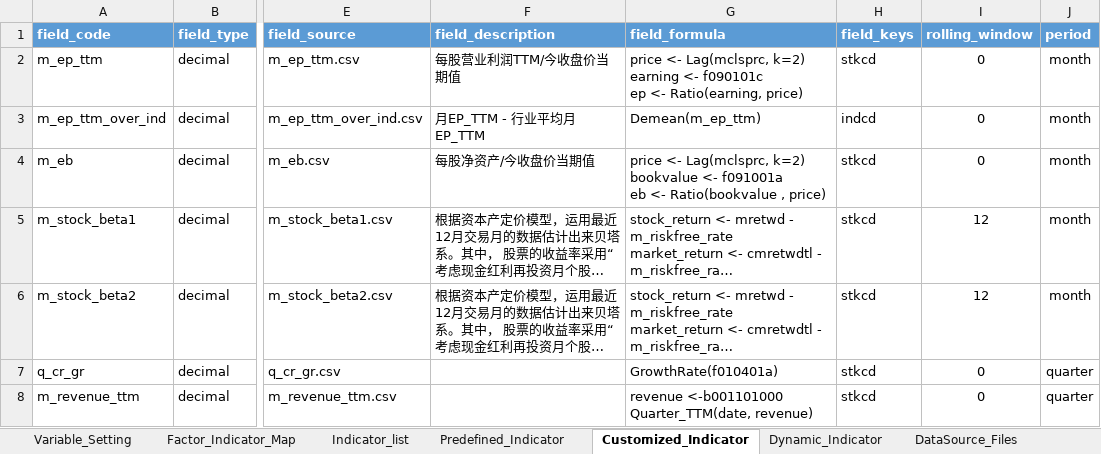
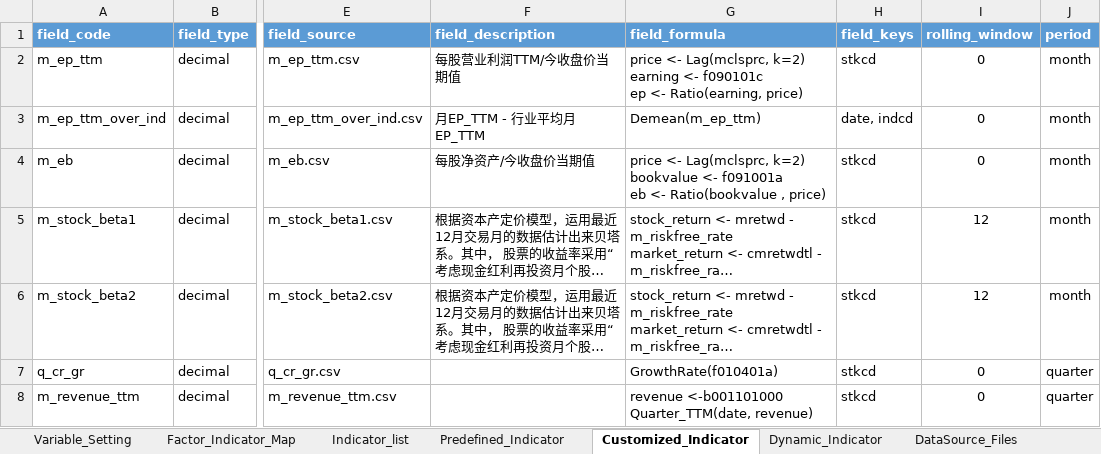
Before and after one commit to chriszheng2016/zstmodelr, an Excel workbook: inst/etc/gta_profile.xlsx, sheet Customized_Indicator, drawn as a sheet; only a part is shown, gaps mark what is left out; long unchanged cells end in …; values as stored, in another font and other column widths than the file's, no borders; table styles not drawn; the diff names each change by its address in the sheet, - before the commit and + after, or states it on an @@ line.

Commit message:
BUG: fix bugs in generating indicators on large dataset      add debug msg in generate_indicators, fix bugs in create_indicator_def_fun modify key_fields of m_ep_ttm_over_ind in gta_profile.xlsx.

```diff
--- a/inst/etc/gta_profile.xlsx (sheet Customized_Indicator)
+++ b/inst/etc/gta_profile.xlsx (sheet Customized_Indicator)
-H3 (field_keys): indcd
+H3 (field_keys): date, indcd
```
Also changed, not shown: 11 other files.
